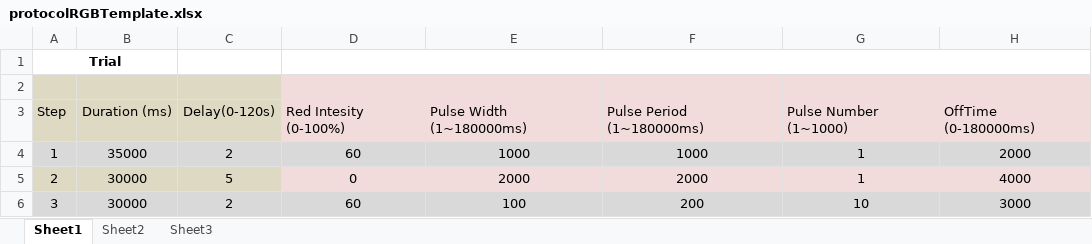
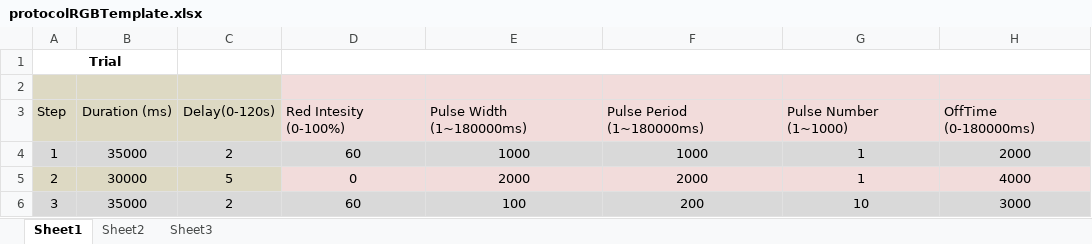
Before and after one commit to liujinyang/FlyBowl1Rig, an Excel workbook: ledProtocols/protocolRGBTemplate.xlsx, sheet Sheet1, drawn as a sheet; only a part is shown; values as stored, in another font and other column widths than the file's, no borders; the diff names each change by its address in the sheet, - before the commit and + after, or states it on an @@ line.

Commit message:
The step duration should be longer than the lengths of RGB pulse sets

```diff
--- a/ledProtocols/protocolRGBTemplate.xlsx (sheet Sheet1)
+++ b/ledProtocols/protocolRGBTemplate.xlsx (sheet Sheet1)
-B6: 30000
+B6: 35000
```
